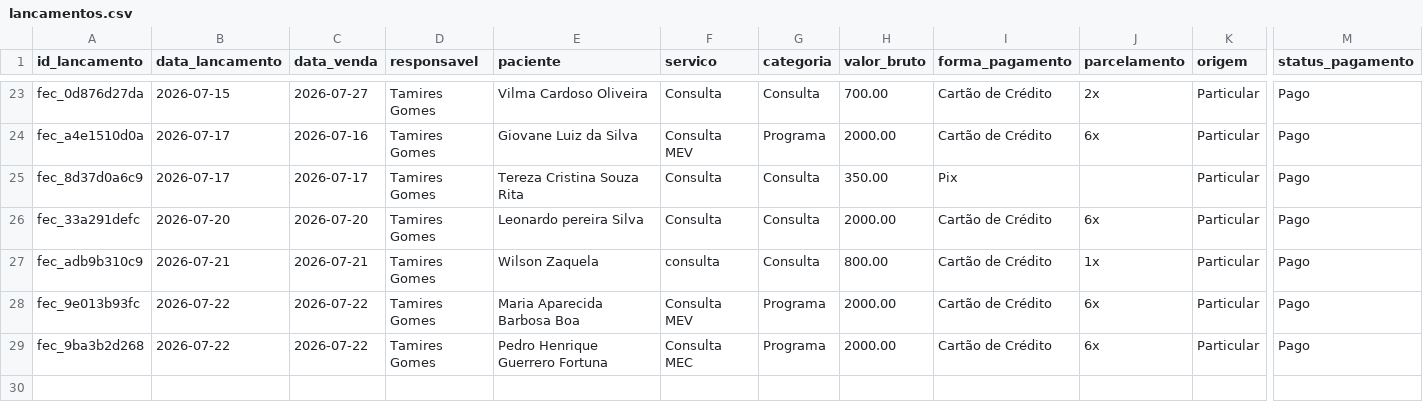
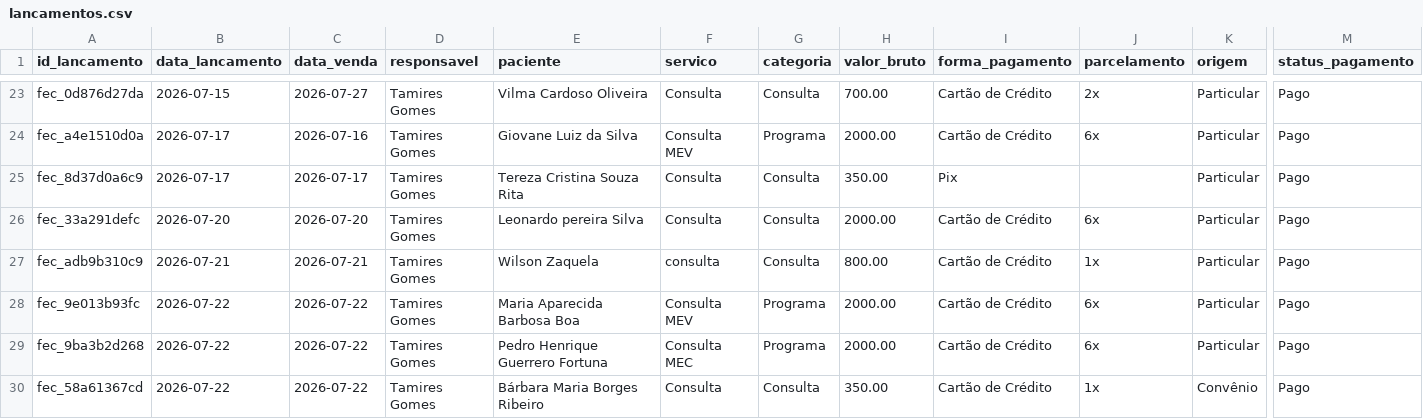
Before and after one commit to reginaldokawamoto-commits/imersao-openclaw-negocios, a CSV file: cerebro/areas/vendas/financeiro/lancamentos.csv, drawn as a sheet; only a part is shown, gaps mark what is left out; rows hold the shown columns only; the diff names each change by its address in the sheet, - before the commit and + after, or states it on an @@ line.

Commit message:
Registrar fechamento Barbara Maria 2026-07-22

```diff
--- a/cerebro/areas/vendas/financeiro/lancamentos.csv
+++ b/cerebro/areas/vendas/financeiro/lancamentos.csv
+row 30: fec_58a61367cd | 2026-07-22 | 2026-07-22 | Tamires Gomes | Bárbara Maria Borges Ribeiro | Consulta | Consulta | 350.00 | Cartão de Crédito | 1x | Convênio | Pago
```
